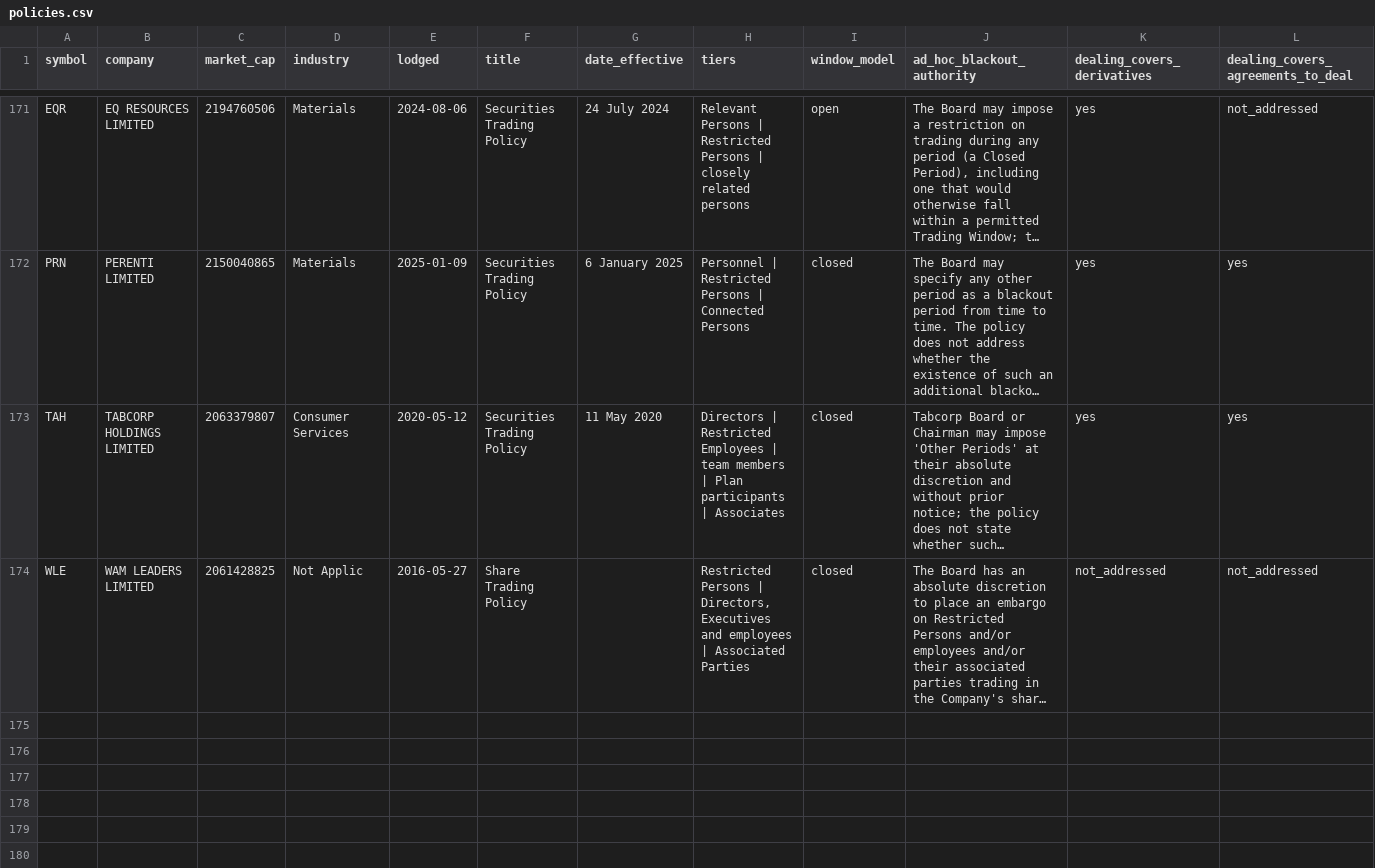
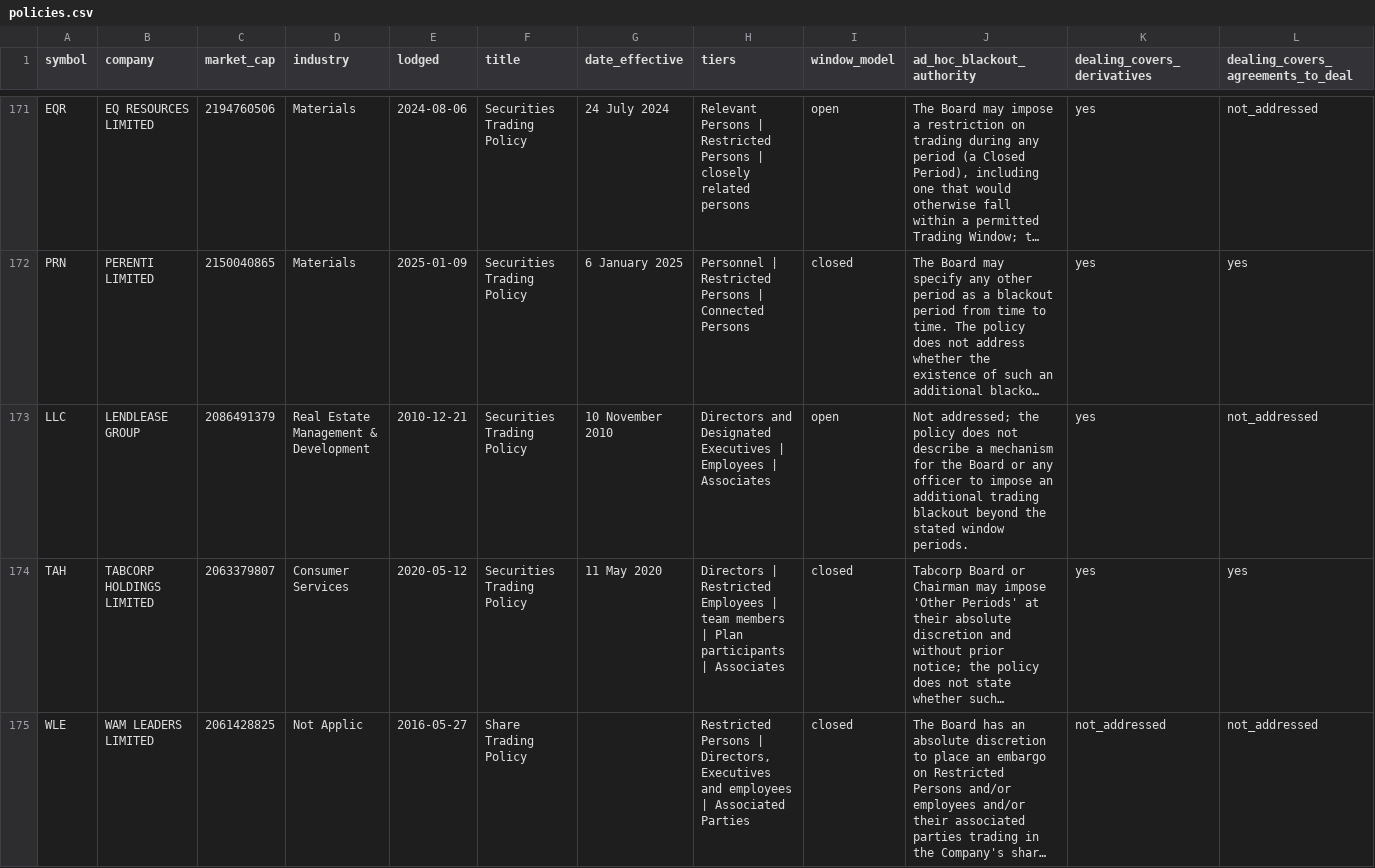
Before and after one commit to Lachlan1478/asx-trading-policies, a CSV file: data/tables/policies.csv, drawn as a sheet; only a part is shown, gaps mark what is left out; long unchanged cells end in …; rows hold the shown columns only; the diff covers the shown part only; the diff names each change by its address in the sheet, - before the commit and + after, or states it on an @@ line.

```diff
--- a/data/tables/policies.csv
+++ b/data/tables/policies.csv
+row 173: LLC | LENDLEASE GROUP | 2086491379 | Real Estate Management & Development | 2010-12-21 | Securities Trading Policy | 10 November 2010 | Directors and Designated Executives | Employees | Associates | open | Not addressed; the policy does not describe a mechanism for the Board or any officer to impose an additional trading blackout beyond the stated window periods. | yes | not_addressed
```
Also changed, not shown: 1 added row elsewhere in this file, data/tables/clearance.csv, data/tables/collar.csv, 6 other files.
